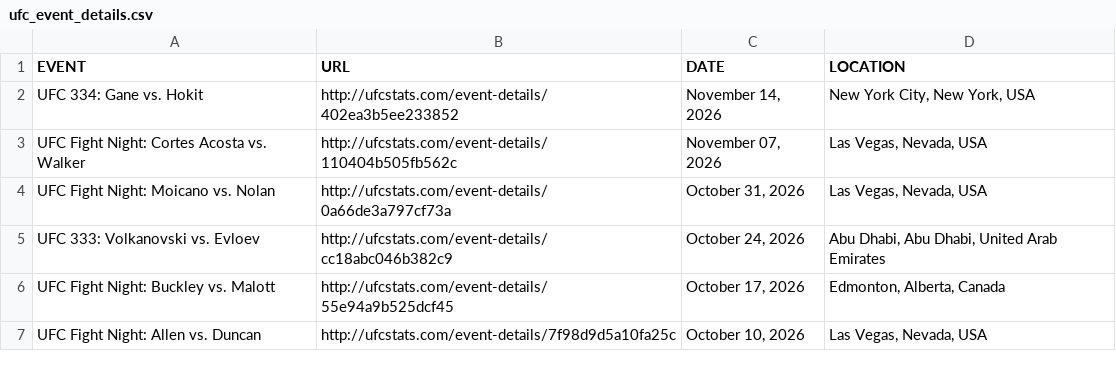
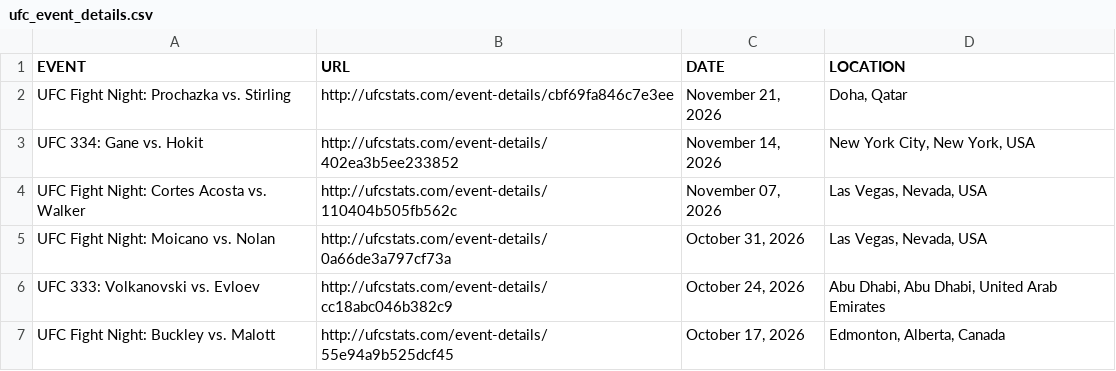
Before and after one commit to donchakt/ufc-stats, a CSV file: pipeline/sources/featherweight/ufcstats-mirror/ufc_event_details.csv, drawn as a sheet; only a part is shown; the shorter side is filled out with more unchanged rows.

```diff
--- a/pipeline/sources/featherweight/ufcstats-mirror/ufc_event_details.csv
+++ b/pipeline/sources/featherweight/ufcstats-mirror/ufc_event_details.csv
@@ -1,2 +1,3 @@
 EVENT,URL,DATE,LOCATION
+UFC Fight Night: Prochazka vs. Stirling,http://ufcstats.com/event-details/cbf69fa846c7e3ee,"November 21, 2026","Doha, Qatar"
 UFC 334: Gane vs. Hokit,http://ufcstats.com/event-details/402ea3b5ee233852,"November 14, 2026","New York City, New York, USA"
```
Also changed, not shown: 8 other files.
